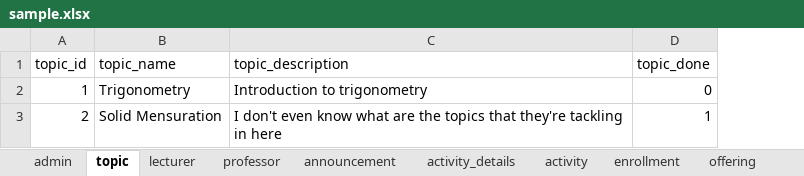
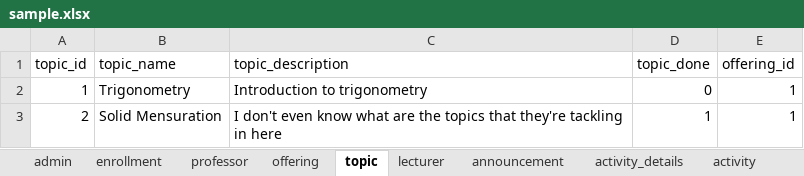
Before and after one commit to aeganaden/E-Rev-Learning-And-Information-Management-System, an Excel workbook: sample.xlsx, sheet topic, drawn as a sheet; values as stored, in another font and other column widths than the file's, no borders; the diff names each change by its address in the sheet, - before the commit and + after, or states it on an @@ line.

```diff
--- a/sample.xlsx (sheet topic)
+++ b/sample.xlsx (sheet topic)
@@ sheet tab order changed: admin | enrollment | professor | offering | topic | lecturer | announcement | activity_details | activity @@
+column E (offering_id), rows 2-3: 1 | 1
```
Also changed, not shown: sheet enrollment, 5 other files.
